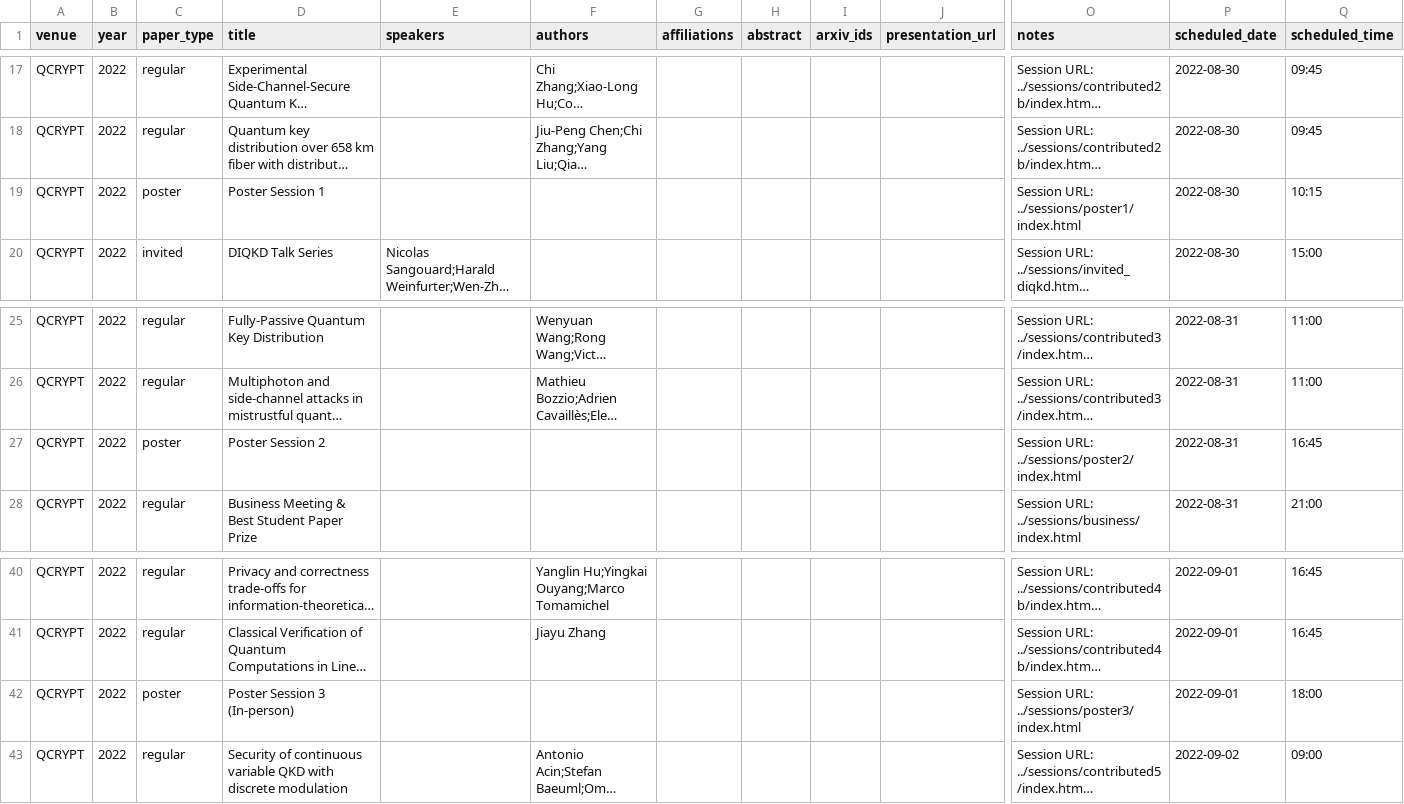
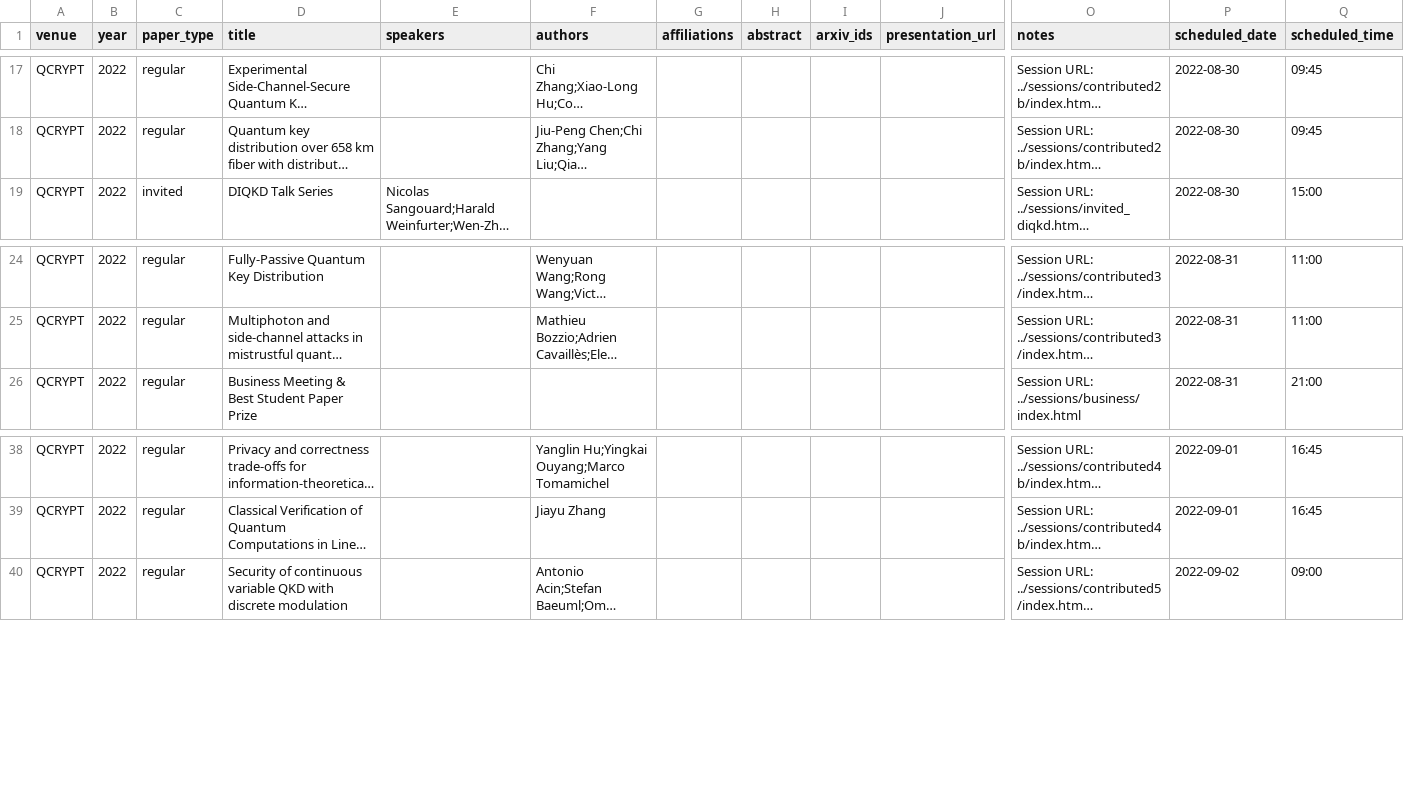
Before and after one commit to IAQI/QuantumDB, a CSV file: data/conferences/qcrypt_2022/talks.csv, drawn as a sheet; only a part is shown, gaps mark what is left out; long unchanged cells end in …; rows hold the shown columns only; the diff names each change by its address in the sheet, - before the commit and + after, or states it on an @@ line.

```diff
--- a/data/conferences/qcrypt_2022/talks.csv
+++ b/data/conferences/qcrypt_2022/talks.csv
-row 19: QCRYPT | 2022 | poster | Poster Session 1 |  |  |  |  |  |  | Session URL: ../sessions/poster1/index.html | 2022-08-30 | 10:15
-row 27: QCRYPT | 2022 | poster | Poster Session 2 |  |  |  |  |  |  | Session URL: ../sessions/poster2/index.html | 2022-08-31 | 16:45
-row 42: QCRYPT | 2022 | poster | Poster Session 3 (In-person) |  |  |  |  |  |  | Session URL: ../sessions/poster3/index.html | 2022-09-01 | 18:00
```
Also changed, not shown: data/conferences/qcrypt_2020/talks.csv, data/conferences/qcrypt_2021/talks.csv, 43 other files.
